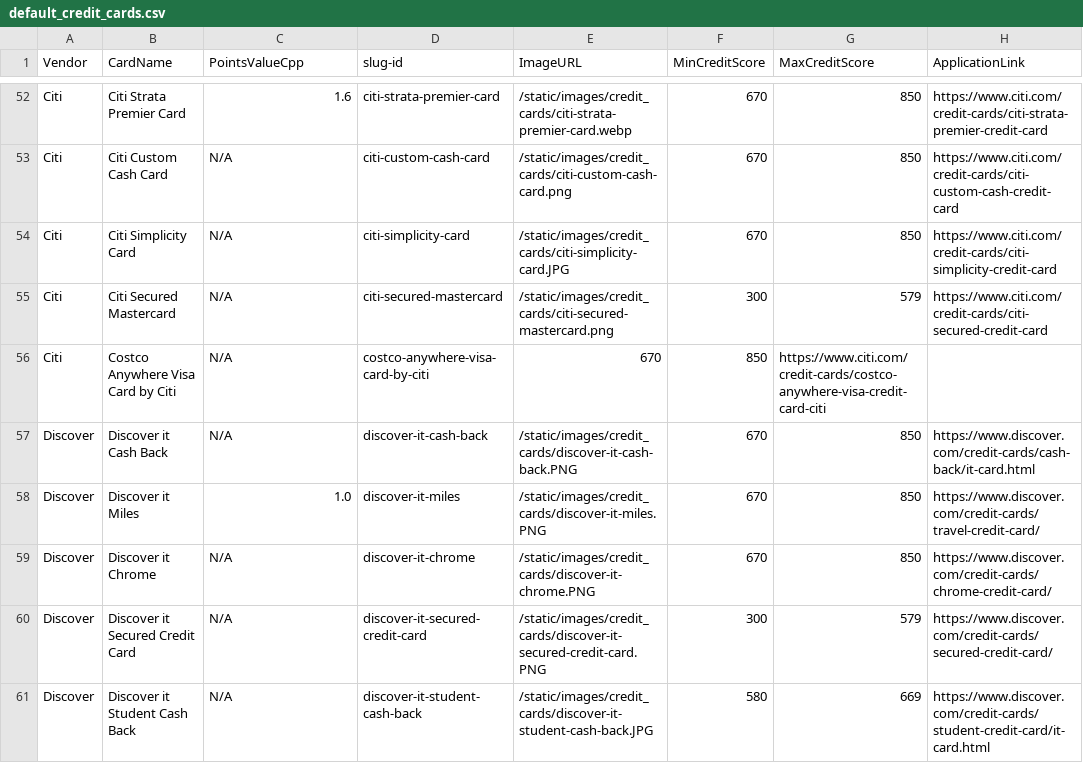
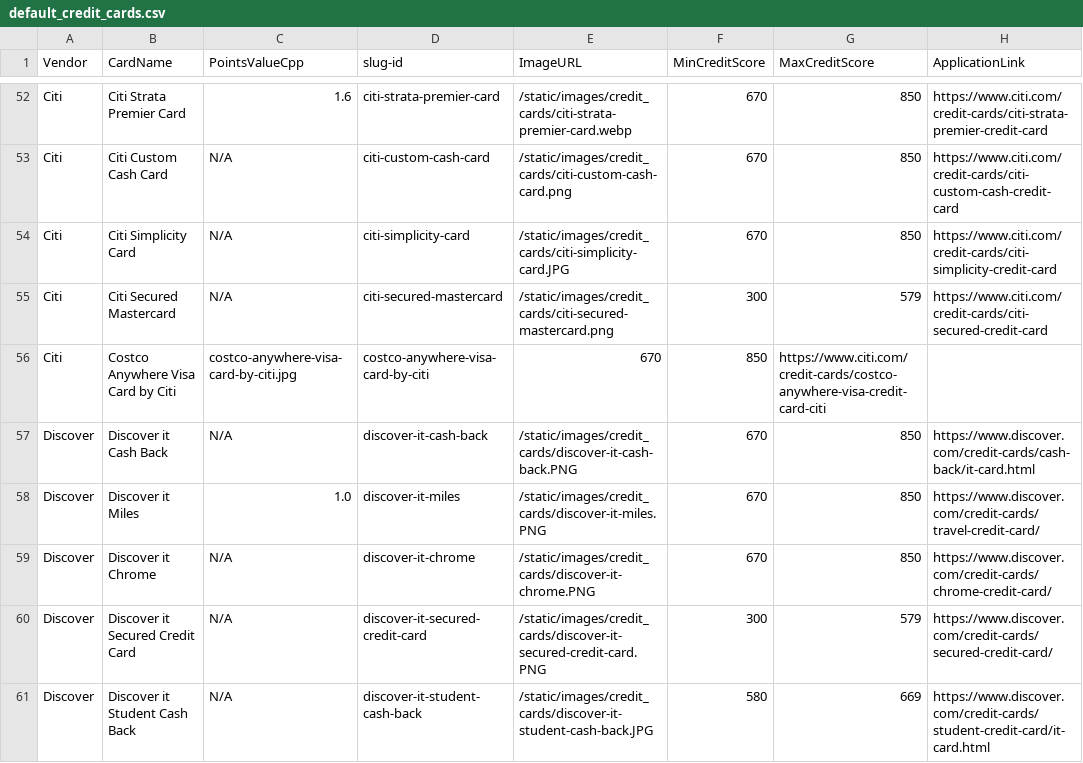
Before and after one commit to colinjianingxie/walletfreak, a CSV file: walletfreak/default_credit_cards.csv, drawn as a sheet; only a part is shown, gaps mark what is left out.

Commit message:
added citi card and refactors

```diff
--- a/walletfreak/default_credit_cards.csv
+++ b/walletfreak/default_credit_cards.csv
@@ -55,3 +55,3 @@ Citi|Citi Simplicity Card|N/A|citi-simplicity-card|/static/images/credit_cards/c
 Citi|Citi Secured Mastercard|N/A|citi-secured-mastercard|/static/images/credit_cards/citi-secured-mastercard.png|300|579|https://www.citi.com/credit-cards/citi-secured-credit-card
-Citi|Costco Anywhere Visa Card by Citi|N/A|costco-anywhere-visa-card-by-citi|670|850|https://www.citi.com/credit-cards/costco-anywhere-visa-credit-card-citi
+Citi|Costco Anywhere Visa Card by Citi|costco-anywhere-visa-card-by-citi.jpg|costco-anywhere-visa-card-by-citi|670|850|https://www.citi.com/credit-cards/costco-anywhere-visa-credit-card-citi
 Discover|Discover it Cash Back|N/A|discover-it-cash-back|/static/images/credit_cards/discover-it-cash-back.PNG|670|850|https://www.discover.com/credit-cards/cash-back/it-card.html
```
Also changed, not shown: 2 other files.
